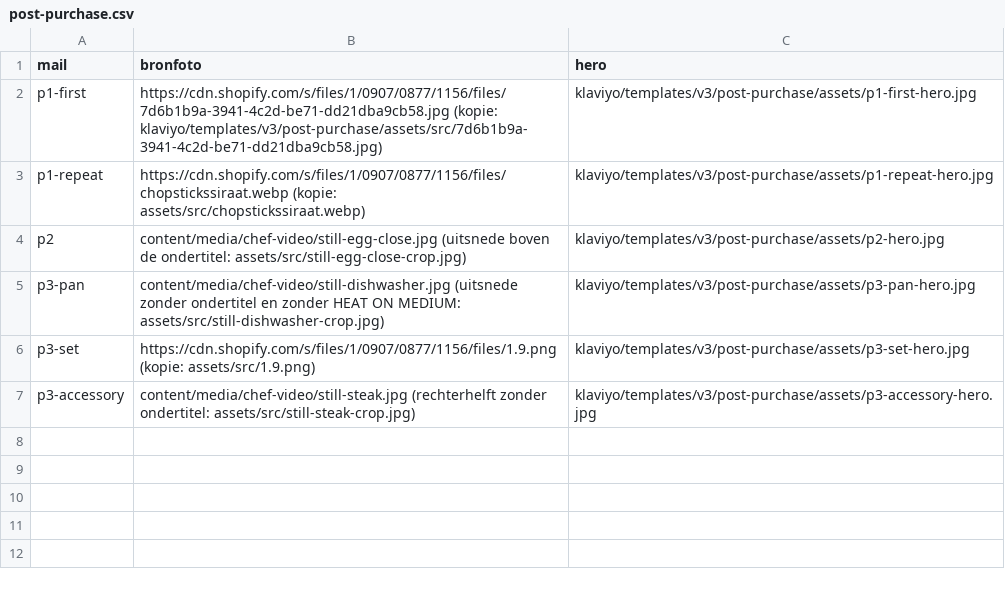
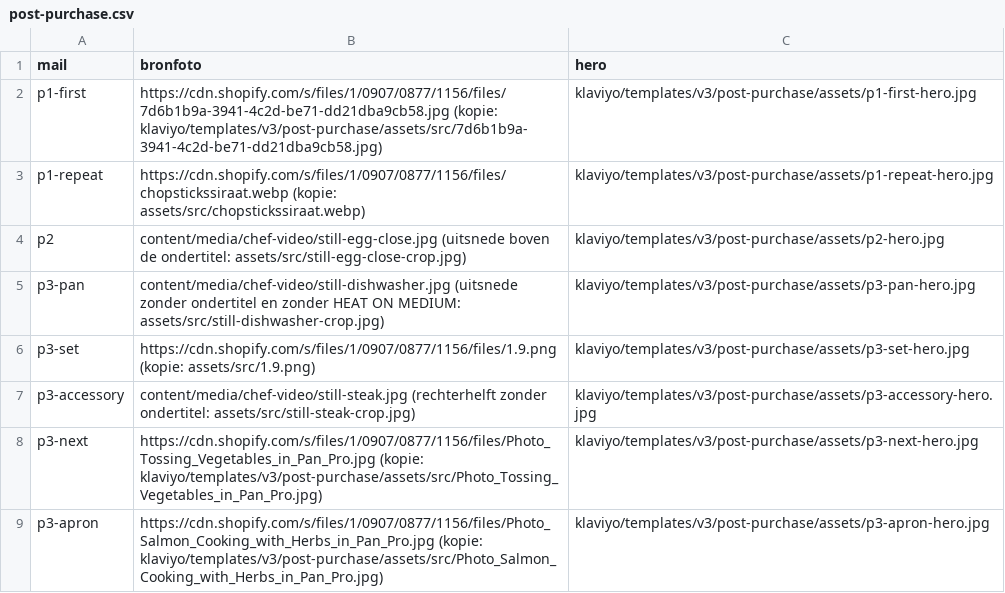
Before and after one commit to ChiefDTC/siraat-email-agent, a CSV file: content/media/hero-register/post-purchase.csv, drawn as a sheet.

```diff
--- a/content/media/hero-register/post-purchase.csv
+++ b/content/media/hero-register/post-purchase.csv
@@ -7 +7,3 @@ p3-set,https://cdn.shopify.com/s/files/1/0907/0877/1156/files/1.9.png (kopie: as
 p3-accessory,content/media/chef-video/still-steak.jpg (rechterhelft zonder ondertitel: assets/src/still-steak-crop.jpg),klaviyo/templates/v3/post-purchase/assets/p3-accessory-hero.jpg
+p3-next,https://cdn.shopify.com/s/files/1/0907/0877/1156/files/Photo_Tossing_Vegetables_in_Pan_Pro.jpg (kopie: klaviyo/templates/v3/post-purchase/assets/src/Photo_Tossing_Vegetables_in_Pan_Pro.jpg),klaviyo/templates/v3/post-purchase/assets/p3-next-hero.jpg
+p3-apron,https://cdn.shopify.com/s/files/1/0907/0877/1156/files/Photo_Salmon_Cooking_with_Herbs_in_Pan_Pro.jpg (kopie: klaviyo/templates/v3/post-purchase/assets/src/Photo_Salmon_Cooking_with_Herbs_in_Pan_Pro.jpg),klaviyo/templates/v3/post-purchase/assets/p3-apron-hero.jpg
```
Also changed, not shown: content/media/hero-register/browse.csv, content/media/hero-register/cart.csv, 5 other files.
